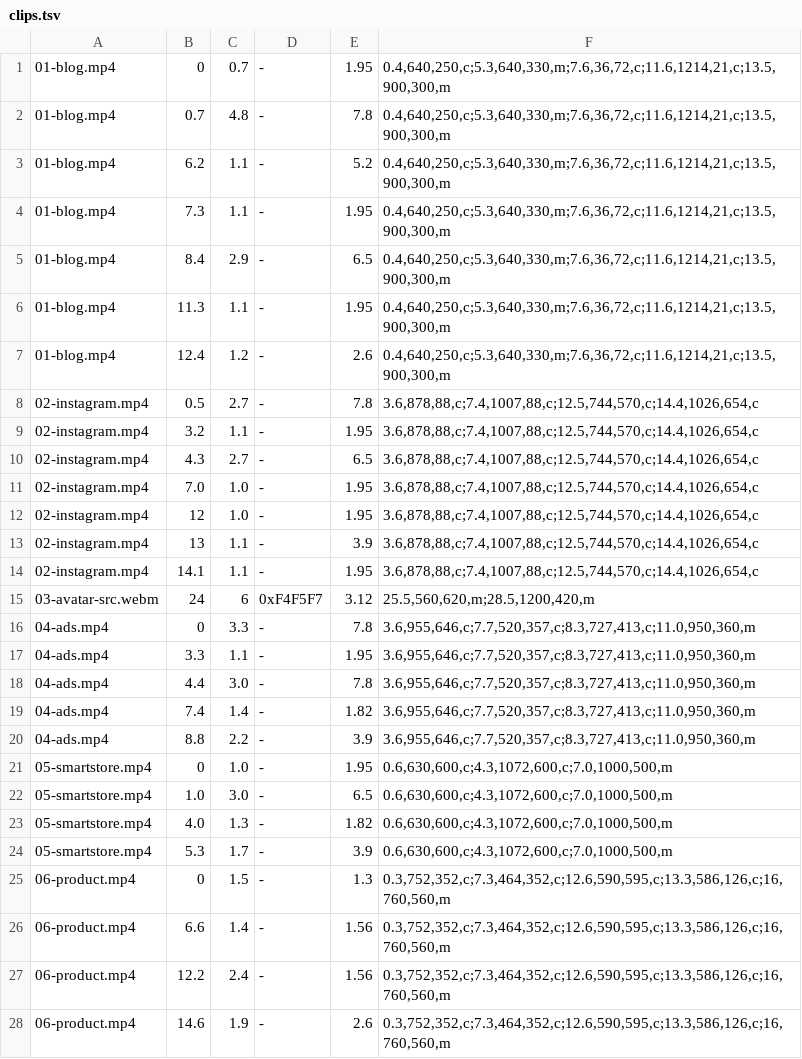
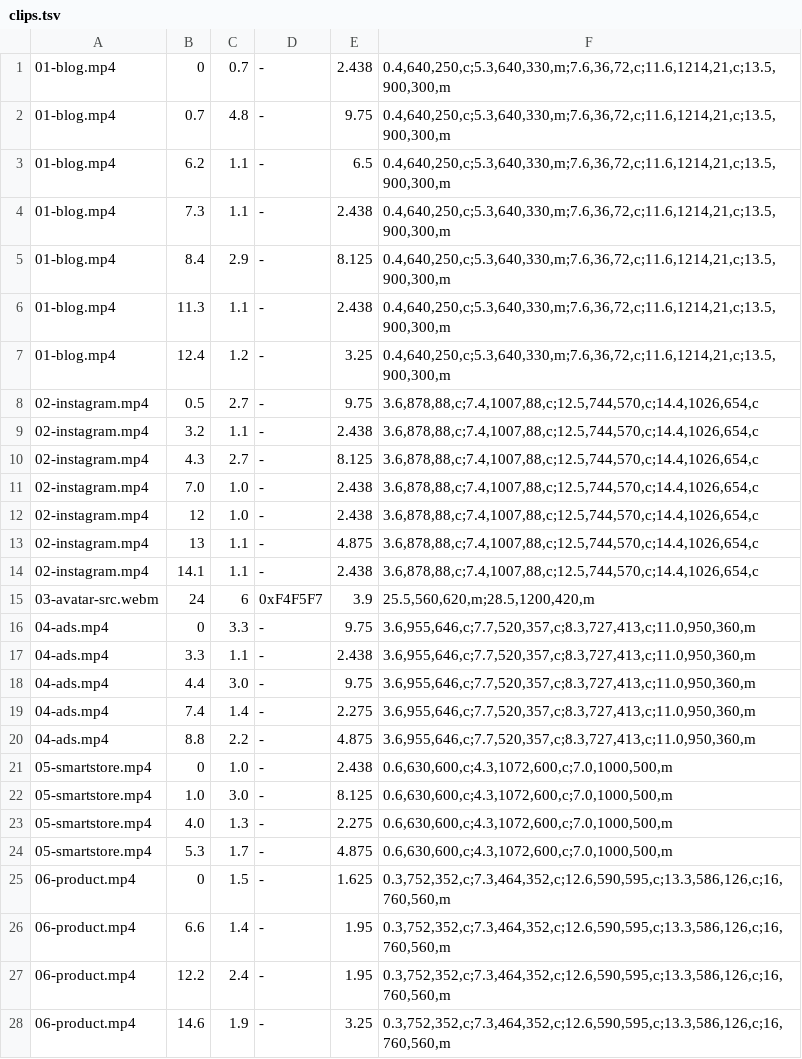
Before and after one commit to korea-mango-tree/mangotree-ai, a TSV file: assets/video/clips.tsv, drawn as a sheet; only a part is shown; the diff covers the shown part only.

```diff
--- a/assets/video/clips.tsv
+++ b/assets/video/clips.tsv
@@ -1,28 +1,28 @@
-01-blog.mp4	0	0.7	-	1.95	0.4,640,250,c;5.3,640,330,m;7.6,36,72,c;11.6,1214,21,c;13.5,900,300,m
-01-blog.mp4	0.7	4.8	-	7.8	0.4,640,250,c;5.3,640,330,m;7.6,36,72,c;11.6,1214,21,c;13.5,900,300,m
-01-blog.mp4	6.2	1.1	-	5.2	0.4,640,250,c;5.3,640,330,m;7.6,36,72,c;11.6,1214,21,c;13.5,900,300,m
-01-blog.mp4	7.3	1.1	-	1.95	0.4,640,250,c;5.3,640,330,m;7.6,36,72,c;11.6,1214,21,c;13.5,900,300,m
-01-blog.mp4	8.4	2.9	-	6.5	0.4,640,250,c;5.3,640,330,m;7.6,36,72,c;11.6,1214,21,c;13.5,900,300,m
-01-blog.mp4	11.3	1.1	-	1.95	0.4,640,250,c;5.3,640,330,m;7.6,36,72,c;11.6,1214,21,c;13.5,900,300,m
-01-blog.mp4	12.4	1.2	-	2.6	0.4,640,250,c;5.3,640,330,m;7.6,36,72,c;11.6,1214,21,c;13.5,900,300,m
-02-instagram.mp4	0.5	2.7	-	7.8	3.6,878,88,c;7.4,1007,88,c;12.5,744,570,c;14.4,1026,654,c
-02-instagram.mp4	3.2	1.1	-	1.95	3.6,878,88,c;7.4,1007,88,c;12.5,744,570,c;14.4,1026,654,c
-02-instagram.mp4	4.3	2.7	-	6.5	3.6,878,88,c;7.4,1007,88,c;12.5,744,570,c;14.4,1026,654,c
-02-instagram.mp4	7.0	1.0	-	1.95	3.6,878,88,c;7.4,1007,88,c;12.5,744,570,c;14.4,1026,654,c
-02-instagram.mp4	12	1.0	-	1.95	3.6,878,88,c;7.4,1007,88,c;12.5,744,570,c;14.4,1026,654,c
-02-instagram.mp4	13	1.1	-	3.9	3.6,878,88,c;7.4,1007,88,c;12.5,744,570,c;14.4,1026,654,c
-02-instagram.mp4	14.1	1.1	-	1.95	3.6,878,88,c;7.4,1007,88,c;12.5,744,570,c;14.4,1026,654,c
-03-avatar-src.webm	24	6	0xF4F5F7	3.12	25.5,560,620,m;28.5,1200,420,m
-04-ads.mp4	0	3.3	-	7.8	3.6,955,646,c;7.7,520,357,c;8.3,727,413,c;11.0,950,360,m
-04-ads.mp4	3.3	1.1	-	1.95	3.6,955,646,c;7.7,520,357,c;8.3,727,413,c;11.0,950,360,m
-04-ads.mp4	4.4	3.0	-	7.8	3.6,955,646,c;7.7,520,357,c;8.3,727,413,c;11.0,950,360,m
-04-ads.mp4	7.4	1.4	-	1.82	3.6,955,646,c;7.7,520,357,c;8.3,727,413,c;11.0,950,360,m
-04-ads.mp4	8.8	2.2	-	3.9	3.6,955,646,c;7.7,520,357,c;8.3,727,413,c;11.0,950,360,m
-05-smartstore.mp4	0	1.0	-	1.95	0.6,630,600,c;4.3,1072,600,c;7.0,1000,500,m
-05-smartstore.mp4	1.0	3.0	-	6.5	0.6,630,600,c;4.3,1072,600,c;7.0,1000,500,m
-05-smartstore.mp4	4.0	1.3	-	1.82	0.6,630,600,c;4.3,1072,600,c;7.0,1000,500,m
-05-smartstore.mp4	5.3	1.7	-	3.9	0.6,630,600,c;4.3,1072,600,c;7.0,1000,500,m
-06-product.mp4	0	1.5	-	1.3	0.3,752,352,c;7.3,464,352,c;12.6,590,595,c;13.3,586,126,c;16,760,560,m
-06-product.mp4	6.6	1.4	-	1.56	0.3,752,352,c;7.3,464,352,c;12.6,590,595,c;13.3,586,126,c;16,760,560,m
-06-product.mp4	12.2	2.4	-	1.56	0.3,752,352,c;7.3,464,352,c;12.6,590,595,c;13.3,586,126,c;16,760,560,m
-06-product.mp4	14.6	1.9	-	2.6	0.3,752,352,c;7.3,464,352,c;12.6,590,595,c;13.3,586,126,c;16,760,560,m
+01-blog.mp4	0	0.7	-	2.438	0.4,640,250,c;5.3,640,330,m;7.6,36,72,c;11.6,1214,21,c;13.5,900,300,m
+01-blog.mp4	0.7	4.8	-	9.75	0.4,640,250,c;5.3,640,330,m;7.6,36,72,c;11.6,1214,21,c;13.5,900,300,m
+01-blog.mp4	6.2	1.1	-	6.5	0.4,640,250,c;5.3,640,330,m;7.6,36,72,c;11.6,1214,21,c;13.5,900,300,m
+01-blog.mp4	7.3	1.1	-	2.438	0.4,640,250,c;5.3,640,330,m;7.6,36,72,c;11.6,1214,21,c;13.5,900,300,m
+01-blog.mp4	8.4	2.9	-	8.125	0.4,640,250,c;5.3,640,330,m;7.6,36,72,c;11.6,1214,21,c;13.5,900,300,m
+01-blog.mp4	11.3	1.1	-	2.438	0.4,640,250,c;5.3,640,330,m;7.6,36,72,c;11.6,1214,21,c;13.5,900,300,m
+01-blog.mp4	12.4	1.2	-	3.25	0.4,640,250,c;5.3,640,330,m;7.6,36,72,c;11.6,1214,21,c;13.5,900,300,m
+02-instagram.mp4	0.5	2.7	-	9.75	3.6,878,88,c;7.4,1007,88,c;12.5,744,570,c;14.4,1026,654,c
+02-instagram.mp4	3.2	1.1	-	2.438	3.6,878,88,c;7.4,1007,88,c;12.5,744,570,c;14.4,1026,654,c
+02-instagram.mp4	4.3	2.7	-	8.125	3.6,878,88,c;7.4,1007,88,c;12.5,744,570,c;14.4,1026,654,c
+02-instagram.mp4	7.0	1.0	-	2.438	3.6,878,88,c;7.4,1007,88,c;12.5,744,570,c;14.4,1026,654,c
+02-instagram.mp4	12	1.0	-	2.438	3.6,878,88,c;7.4,1007,88,c;12.5,744,570,c;14.4,1026,654,c
+02-instagram.mp4	13	1.1	-	4.875	3.6,878,88,c;7.4,1007,88,c;12.5,744,570,c;14.4,1026,654,c
+02-instagram.mp4	14.1	1.1	-	2.438	3.6,878,88,c;7.4,1007,88,c;12.5,744,570,c;14.4,1026,654,c
+03-avatar-src.webm	24	6	0xF4F5F7	3.9	25.5,560,620,m;28.5,1200,420,m
+04-ads.mp4	0	3.3	-	9.75	3.6,955,646,c;7.7,520,357,c;8.3,727,413,c;11.0,950,360,m
+04-ads.mp4	3.3	1.1	-	2.438	3.6,955,646,c;7.7,520,357,c;8.3,727,413,c;11.0,950,360,m
+04-ads.mp4	4.4	3.0	-	9.75	3.6,955,646,c;7.7,520,357,c;8.3,727,413,c;11.0,950,360,m
+04-ads.mp4	7.4	1.4	-	2.275	3.6,955,646,c;7.7,520,357,c;8.3,727,413,c;11.0,950,360,m
+04-ads.mp4	8.8	2.2	-	4.875	3.6,955,646,c;7.7,520,357,c;8.3,727,413,c;11.0,950,360,m
+05-smartstore.mp4	0	1.0	-	2.438	0.6,630,600,c;4.3,1072,600,c;7.0,1000,500,m
+05-smartstore.mp4	1.0	3.0	-	8.125	0.6,630,600,c;4.3,1072,600,c;7.0,1000,500,m
+05-smartstore.mp4	4.0	1.3	-	2.275	0.6,630,600,c;4.3,1072,600,c;7.0,1000,500,m
+05-smartstore.mp4	5.3	1.7	-	4.875	0.6,630,600,c;4.3,1072,600,c;7.0,1000,500,m
+06-product.mp4	0	1.5	-	1.625	0.3,752,352,c;7.3,464,352,c;12.6,590,595,c;13.3,586,126,c;16,760,560,m
+06-product.mp4	6.6	1.4	-	1.95	0.3,752,352,c;7.3,464,352,c;12.6,590,595,c;13.3,586,126,c;16,760,560,m
+06-product.mp4	12.2	2.4	-	1.95	0.3,752,352,c;7.3,464,352,c;12.6,590,595,c;13.3,586,126,c;16,760,560,m
+06-product.mp4	14.6	1.9	-	3.25	0.3,752,352,c;7.3,464,352,c;12.6,590,595,c;13.3,586,126,c;16,760,560,m
```
Also changed, not shown: 5 edited cells elsewhere in this file, 8 other files.
